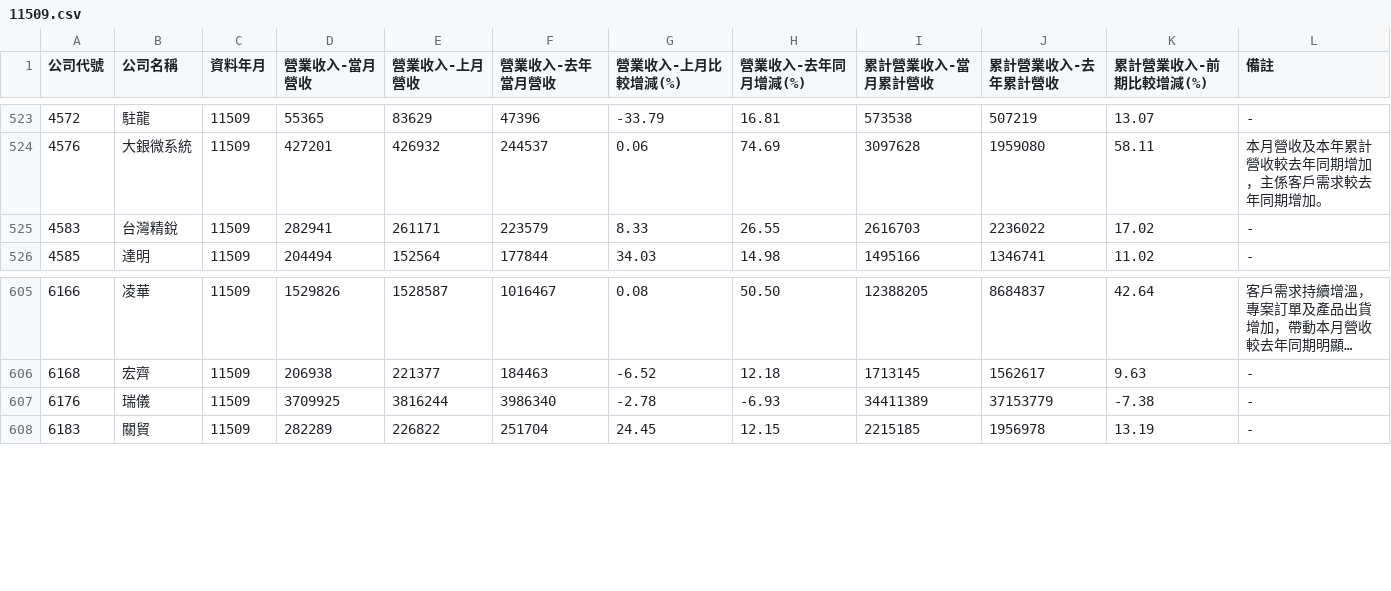
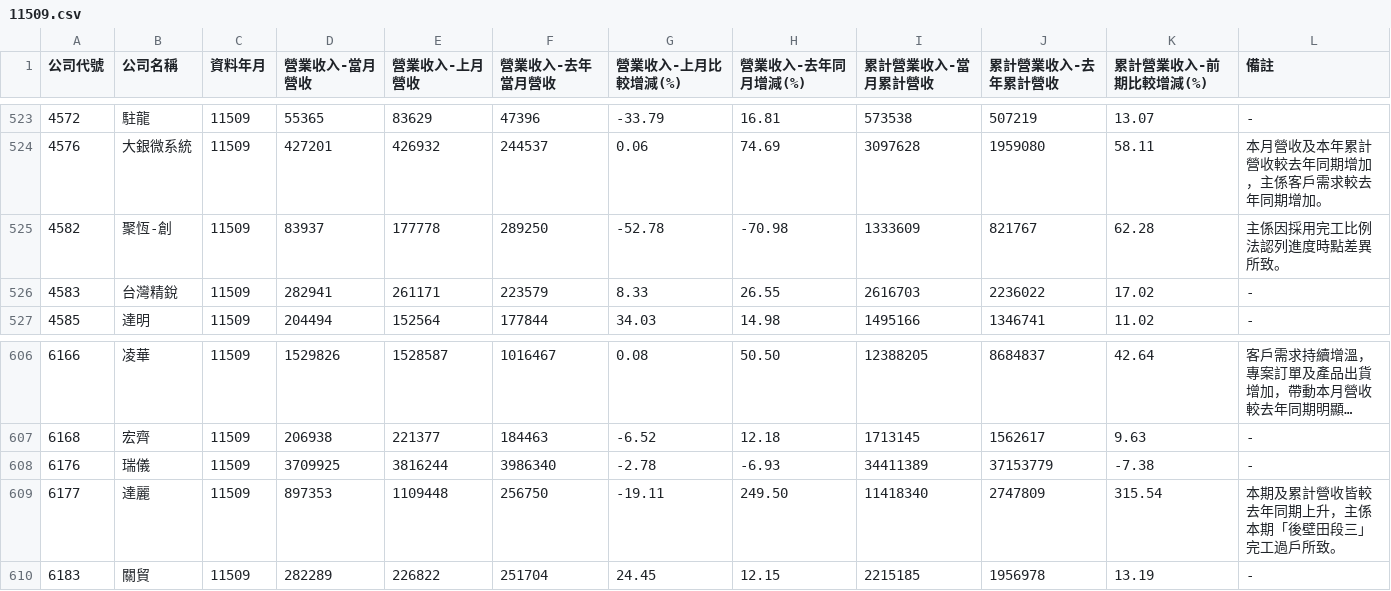
Before and after one commit to metallicatw/tw-six-metrics, a CSV file: data/market/twse_revenue_early/11509.csv, drawn as a sheet; only a part is shown, gaps mark what is left out; long unchanged cells end in ….

```diff
--- a/data/market/twse_revenue_early/11509.csv
+++ b/data/market/twse_revenue_early/11509.csv
@@ -524,2 +524,3 @@
 4576,大銀微系統,11509,427201,426932,244537,0.06,74.69,3097628,1959080,58.11,本月營收及本年累計營收較去年同期增加，主係客戶需求較去年同期增加。
+4582,聚恆-創,11509,83937,177778,289250,-52.78,-70.98,1333609,821767,62.28,主係因採用完工比例法認列進度時點差異所致。
 4583,台灣精銳,11509,282941,261171,223579,8.33,26.55,2616703,2236022,17.02,-
@@ -607,2 +608,3 @@
 6176,瑞儀,11509,3709925,3816244,3986340,-2.78,-6.93,34411389,37153779,-7.38,-
+6177,達麗,11509,897353,1109448,256750,-19.11,249.50,11418340,2747809,315.54,本期及累計營收皆較去年同期上升，主係本期「後壁田段三」完工過戶所致。
 6183,關貿,11509,282289,226822,251704,24.45,12.15,2215185,1956978,13.19,-
```
Also changed, not shown: 5 other files.
